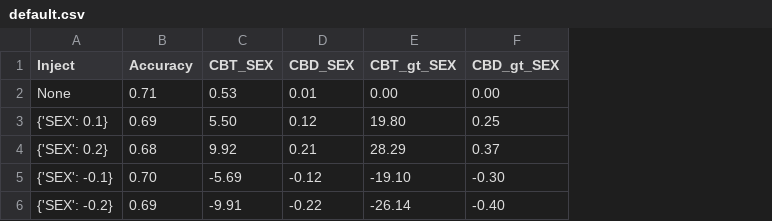
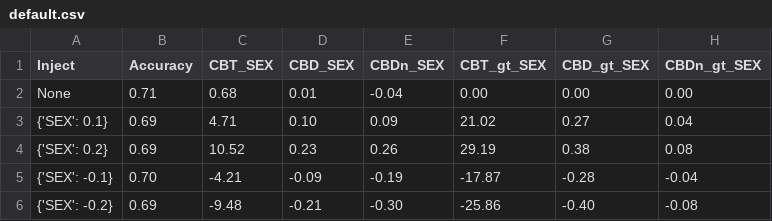
Before and after one commit to hil-se/DecisionErrorFairness, a CSV file: inject_results/default.csv, drawn as a sheet; addresses are those after the commit; the diff names each change by its address in the sheet, - before the commit and + after, or states it on an @@ line.

```diff
--- a/inject_results/default.csv
+++ b/inject_results/default.csv
+column E (CBDn_SEX), rows 2-6: -0.04 | 0.09 | 0.26 | -0.19 | -0.30
+column H (CBDn_gt_SEX), rows 2-6: 0.00 | 0.04 | 0.08 | -0.04 | -0.08
-C2 (CBT_SEX): 0.53
+C2 (CBT_SEX): 0.68
-C3 (CBT_SEX): 5.50
+C3 (CBT_SEX): 4.71
-D3 (CBD_SEX): 0.12
+D3 (CBD_SEX): 0.10
-F3 (CBT_gt_SEX): 19.80
+F3 (CBT_gt_SEX): 21.02
-G3 (CBD_gt_SEX): 0.25
+G3 (CBD_gt_SEX): 0.27
-B4 (Accuracy): 0.68
+B4 (Accuracy): 0.69
-C4 (CBT_SEX): 9.92
+C4 (CBT_SEX): 10.52
-D4 (CBD_SEX): 0.21
+D4 (CBD_SEX): 0.23
-F4 (CBT_gt_SEX): 28.29
+F4 (CBT_gt_SEX): 29.19
-G4 (CBD_gt_SEX): 0.37
+G4 (CBD_gt_SEX): 0.38
-C5 (CBT_SEX): -5.69
+C5 (CBT_SEX): -4.21
-D5 (CBD_SEX): -0.12
+D5 (CBD_SEX): -0.09
-F5 (CBT_gt_SEX): -19.10
+F5 (CBT_gt_SEX): -17.87
-G5 (CBD_gt_SEX): -0.30
+G5 (CBD_gt_SEX): -0.28
-C6 (CBT_SEX): -9.91
+C6 (CBT_SEX): -9.48
-D6 (CBD_SEX): -0.22
+D6 (CBD_SEX): -0.21
-F6 (CBT_gt_SEX): -26.14
+F6 (CBT_gt_SEX): -25.86
```
Also changed, not shown: inject_results/bank.csv, inject_results/heart.csv, 4 other files.
